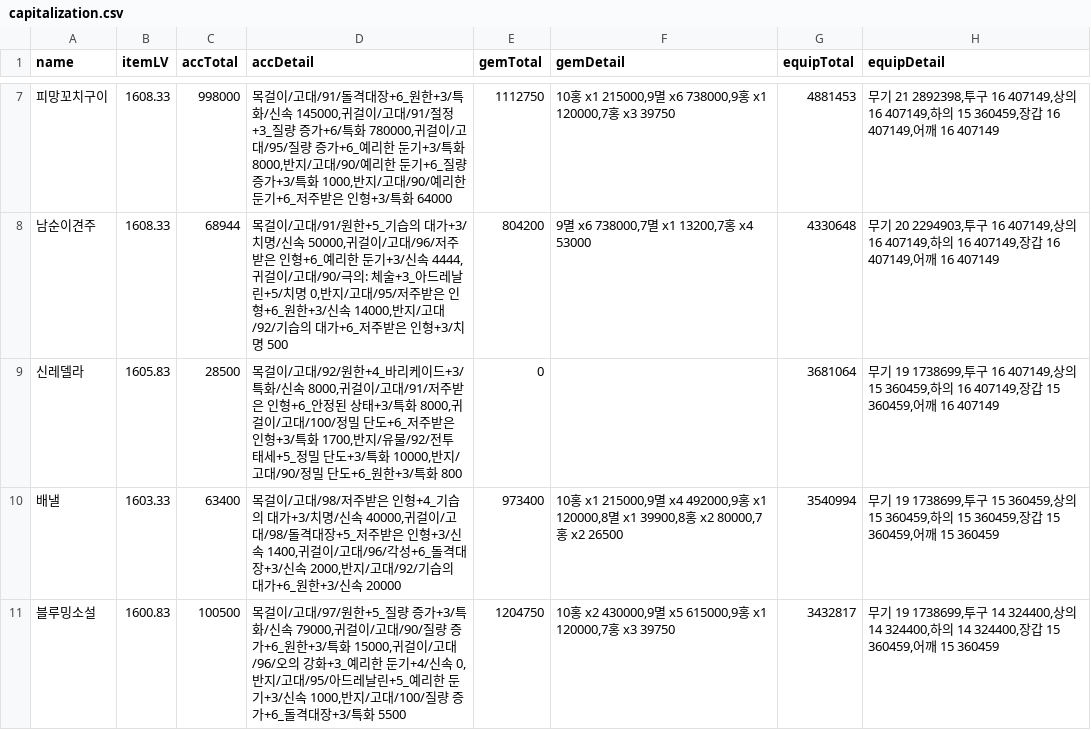
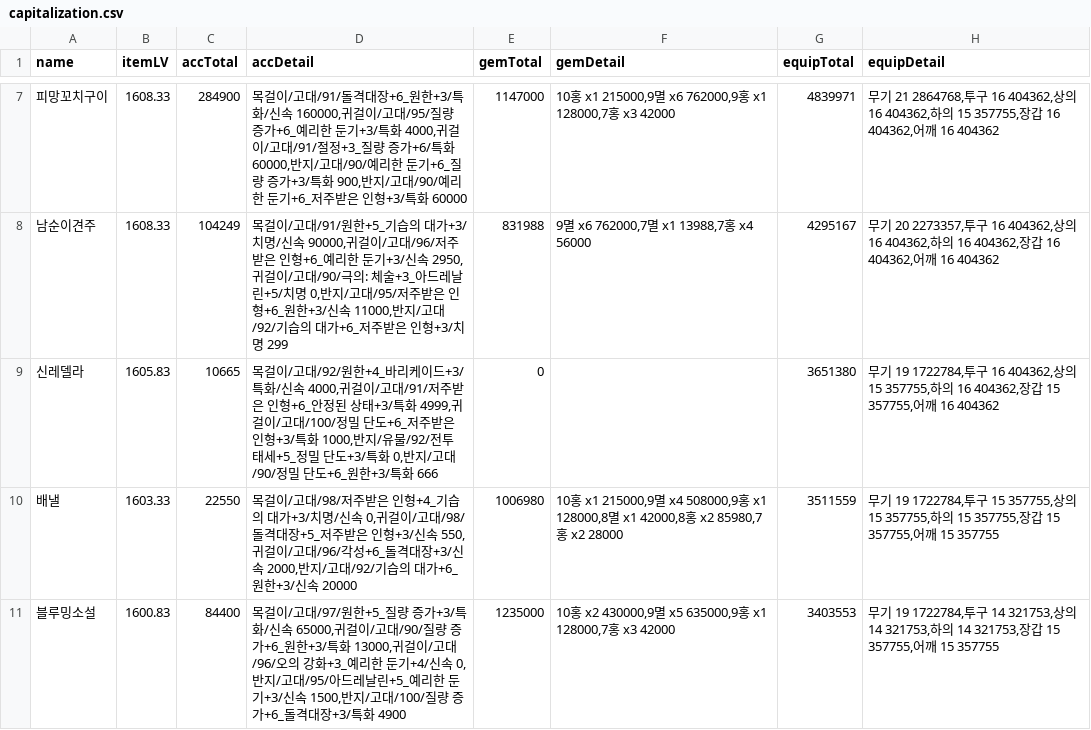
Before and after one commit to Remiing/lostarkday, a CSV file: _data/capitalization.csv, drawn as a sheet; only a part is shown, gaps mark what is left out; the diff covers the shown part only.

```diff
--- a/_data/capitalization.csv
+++ b/_data/capitalization.csv
@@ -7,5 +7,5 @@ name,itemLV,accTotal,accDetail,gemTotal,gemDetail,equipTotal,equipDetail
-피망꼬치구이,1608.33,998000,"목걸이/고대/91/돌격대장+6_원한+3/특화/신속 145000,귀걸이/고대/91/절정+3_질량 증가+6/특화 780000,귀걸이/고대/95/질량 증가+6_예리한 둔기+3/특화 8000,반지/고대/90/예리한 둔기+6_질량 증가+3/특화 1000,반지/고대/90/예리한 둔기+6_저주받은 인형+3/특화 64000",1112750,"10홍 x1 215000,9멸 x6 738000,9홍 x1 120000,7홍 x3 39750",4881453,"무기 21 2892398,투구 16 407149,상의 16 407149,하의 15 360459,장갑 16 407149,어깨 16 407149"
-남순이견주,1608.33,68944,"목걸이/고대/91/원한+5_기습의 대가+3/치명/신속 50000,귀걸이/고대/96/저주받은 인형+6_예리한 둔기+3/신속 4444,귀걸이/고대/90/극의: 체술+3_아드레날린+5/치명 0,반지/고대/95/저주받은 인형+6_원한+3/신속 14000,반지/고대/92/기습의 대가+6_저주받은 인형+3/치명 500",804200,"9멸 x6 738000,7멸 x1 13200,7홍 x4 53000",4330648,"무기 20 2294903,투구 16 407149,상의 16 407149,하의 16 407149,장갑 16 407149,어깨 16 407149"
-신레델라,1605.83,28500,"목걸이/고대/92/원한+4_바리케이드+3/특화/신속 8000,귀걸이/고대/91/저주받은 인형+6_안정된 상태+3/특화 8000,귀걸이/고대/100/정밀 단도+6_저주받은 인형+3/특화 1700,반지/유물/92/전투 태세+5_정밀 단도+3/특화 10000,반지/고대/90/정밀 단도+6_원한+3/특화 800",0,,3681064,"무기 19 1738699,투구 16 407149,상의 15 360459,하의 16 407149,장갑 15 360459,어깨 16 407149"
-배낼,1603.33,63400,"목걸이/고대/98/저주받은 인형+4_기습의 대가+3/치명/신속 40000,귀걸이/고대/98/돌격대장+5_저주받은 인형+3/신속 1400,귀걸이/고대/96/각성+6_돌격대장+3/신속 2000,반지/고대/92/기습의 대가+6_원한+3/신속 20000",973400,"10홍 x1 215000,9멸 x4 492000,9홍 x1 120000,8멸 x1 39900,8홍 x2 80000,7홍 x2 26500",3540994,"무기 19 1738699,투구 15 360459,상의 15 360459,하의 15 360459,장갑 15 360459,어깨 15 360459"
-블루밍소설,1600.83,100500,"목걸이/고대/97/원한+5_질량 증가+3/특화/신속 79000,귀걸이/고대/90/질량 증가+6_원한+3/특화 15000,귀걸이/고대/96/오의 강화+3_예리한 둔기+4/신속 0,반지/고대/95/아드레날린+5_예리한 둔기+3/신속 1000,반지/고대/100/질량 증가+6_돌격대장+3/특화 5500",1204750,"10홍 x2 430000,9멸 x5 615000,9홍 x1 120000,7홍 x3 39750",3432817,"무기 19 1738699,투구 14 324400,상의 14 324400,하의 14 324400,장갑 15 360459,어깨 15 360459"
+피망꼬치구이,1608.33,284900,"목걸이/고대/91/돌격대장+6_원한+3/특화/신속 160000,귀걸이/고대/95/질량 증가+6_예리한 둔기+3/특화 4000,귀걸이/고대/91/절정+3_질량 증가+6/특화 60000,반지/고대/90/예리한 둔기+6_질량 증가+3/특화 900,반지/고대/90/예리한 둔기+6_저주받은 인형+3/특화 60000",1147000,"10홍 x1 215000,9멸 x6 762000,9홍 x1 128000,7홍 x3 42000",4839971,"무기 21 2864768,투구 16 404362,상의 16 404362,하의 15 357755,장갑 16 404362,어깨 16 404362"
+남순이견주,1608.33,104249,"목걸이/고대/91/원한+5_기습의 대가+3/치명/신속 90000,귀걸이/고대/96/저주받은 인형+6_예리한 둔기+3/신속 2950,귀걸이/고대/90/극의: 체술+3_아드레날린+5/치명 0,반지/고대/95/저주받은 인형+6_원한+3/신속 11000,반지/고대/92/기습의 대가+6_저주받은 인형+3/치명 299",831988,"9멸 x6 762000,7멸 x1 13988,7홍 x4 56000",4295167,"무기 20 2273357,투구 16 404362,상의 16 404362,하의 16 404362,장갑 16 404362,어깨 16 404362"
+신레델라,1605.83,10665,"목걸이/고대/92/원한+4_바리케이드+3/특화/신속 4000,귀걸이/고대/91/저주받은 인형+6_안정된 상태+3/특화 4999,귀걸이/고대/100/정밀 단도+6_저주받은 인형+3/특화 1000,반지/유물/92/전투 태세+5_정밀 단도+3/특화 0,반지/고대/90/정밀 단도+6_원한+3/특화 666",0,,3651380,"무기 19 1722784,투구 16 404362,상의 15 357755,하의 16 404362,장갑 15 357755,어깨 16 404362"
+배낼,1603.33,22550,"목걸이/고대/98/저주받은 인형+4_기습의 대가+3/치명/신속 0,귀걸이/고대/98/돌격대장+5_저주받은 인형+3/신속 550,귀걸이/고대/96/각성+6_돌격대장+3/신속 2000,반지/고대/92/기습의 대가+6_원한+3/신속 20000",1006980,"10홍 x1 215000,9멸 x4 508000,9홍 x1 128000,8멸 x1 42000,8홍 x2 85980,7홍 x2 28000",3511559,"무기 19 1722784,투구 15 357755,상의 15 357755,하의 15 357755,장갑 15 357755,어깨 15 357755"
+블루밍소설,1600.83,84400,"목걸이/고대/97/원한+5_질량 증가+3/특화/신속 65000,귀걸이/고대/90/질량 증가+6_원한+3/특화 13000,귀걸이/고대/96/오의 강화+3_예리한 둔기+4/신속 0,반지/고대/95/아드레날린+5_예리한 둔기+3/신속 1500,반지/고대/100/질량 증가+6_돌격대장+3/특화 4900",1235000,"10홍 x2 430000,9멸 x5 635000,9홍 x1 128000,7홍 x3 42000",3403553,"무기 19 1722784,투구 14 321753,상의 14 321753,하의 14 321753,장갑 15 357755,어깨 15 357755"
```
Also changed, not shown: 136 edited cells elsewhere in this file, _data/material_price.csv, _data/step_price.csv, 2 other files.
